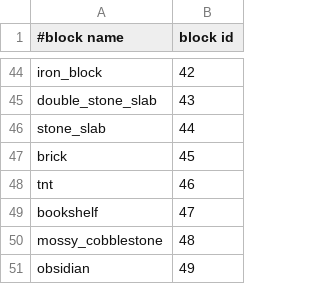
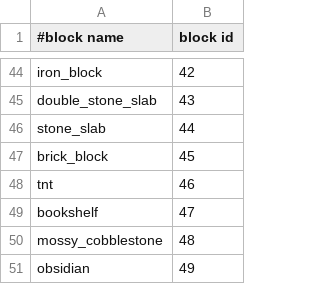
Before and after one commit to P3pp3rF1y/AncientWarfare2, a CSV file: src/main/resources/assets/ancientwarfare/resources/block_name_id.csv, drawn as a sheet; only a part is shown, gaps mark what is left out.

Commit message:
fix up some block naming issues -- need to remove manual name/id mapping stuff and just use the built-in registry

```diff
--- a/src/main/resources/assets/ancientwarfare/resources/block_name_id.csv
+++ b/src/main/resources/assets/ancientwarfare/resources/block_name_id.csv
@@ -46,3 +46,3 @@ double_stone_slab,43
 stone_slab,44
-brick,45
+brick_block,45
 tnt,46
```
Also changed, not shown: 2 other files.
